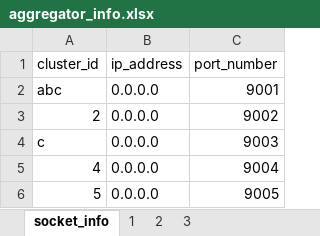
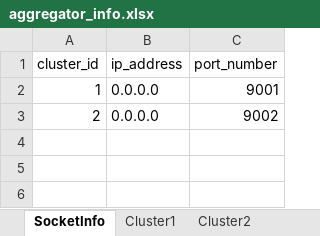
Before and after one commit to erdemgumrukcu/evrich, an Excel workbook: sogno/utils/aggregator_info.xlsx, sheet SocketInfo, drawn as a sheet; values as stored, in another font and other column widths than the file's, no borders; the diff names each change by its address in the sheet, - before the commit and + after, or states it on an @@ line.

```diff
--- a/sogno/utils/aggregator_info.xlsx (sheet SocketInfo)
+++ b/sogno/utils/aggregator_info.xlsx (sheet SocketInfo)
-sheet tab: socket_info
+sheet tab: SocketInfo
-sheet tab: 1
+sheet tab: Cluster1
-sheet tab: 2
+sheet tab: Cluster2
-sheet tab: 3
-A2 (cluster_id): abc
+A2 (cluster_id): 1
-row 4: c | 0.0.0.0 | 9003
-row 5: 4 | 0.0.0.0 | 9004
-row 6: 5 | 0.0.0.0 | 9005
```
Also changed, not shown: sheet Cluster1, other sheet tabs, 27 other files.
